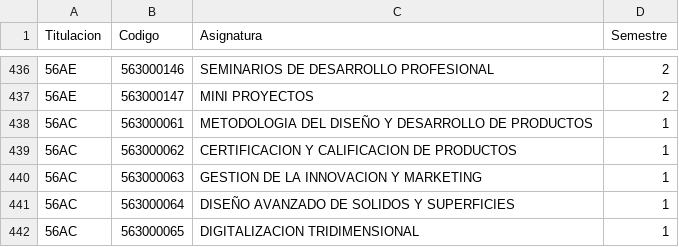
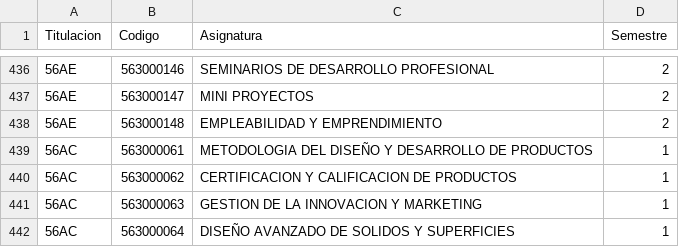
Before and after one commit to SOA-ETSIDI/misc, a CSV file: asignaturas.csv, drawn as a sheet; only a part is shown, gaps mark what is left out; the shorter side is filled out with more unchanged rows.

Commit message:
Añade nueva asignatura en 56AE

```diff
--- a/asignaturas.csv
+++ b/asignaturas.csv
@@ -437,2 +437,3 @@
 "56AE";563000147;"MINI PROYECTOS";2
+"56AE";563000148;"EMPLEABILIDAD Y EMPRENDIMIENTO";2
 "56AC";563000061;"METODOLOGIA DEL DISEÑO Y DESARROLLO DE PRODUCTOS";1
```
